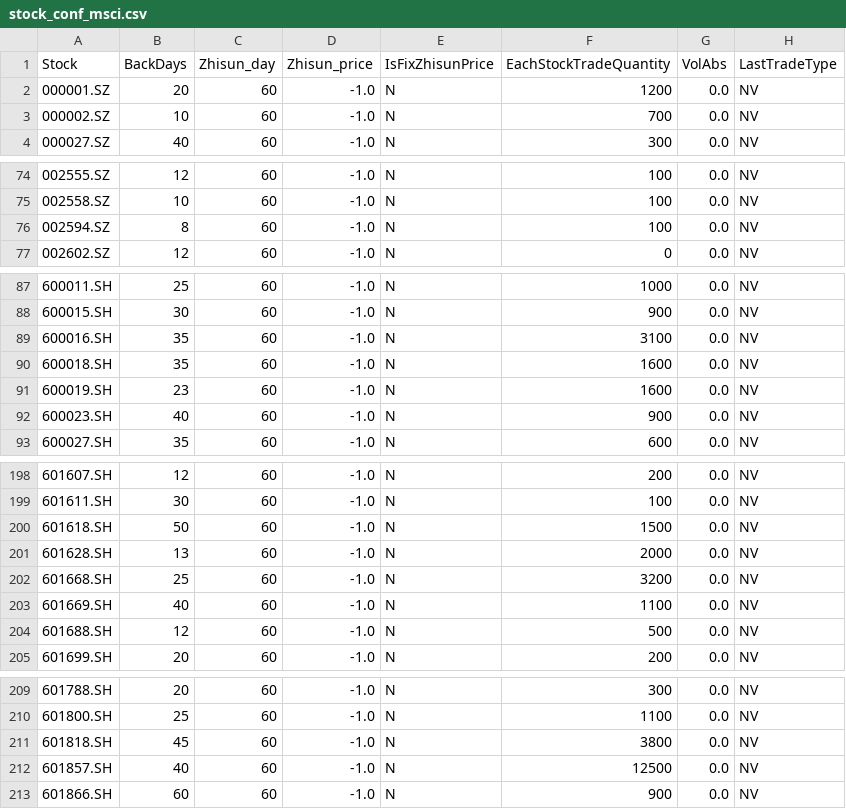
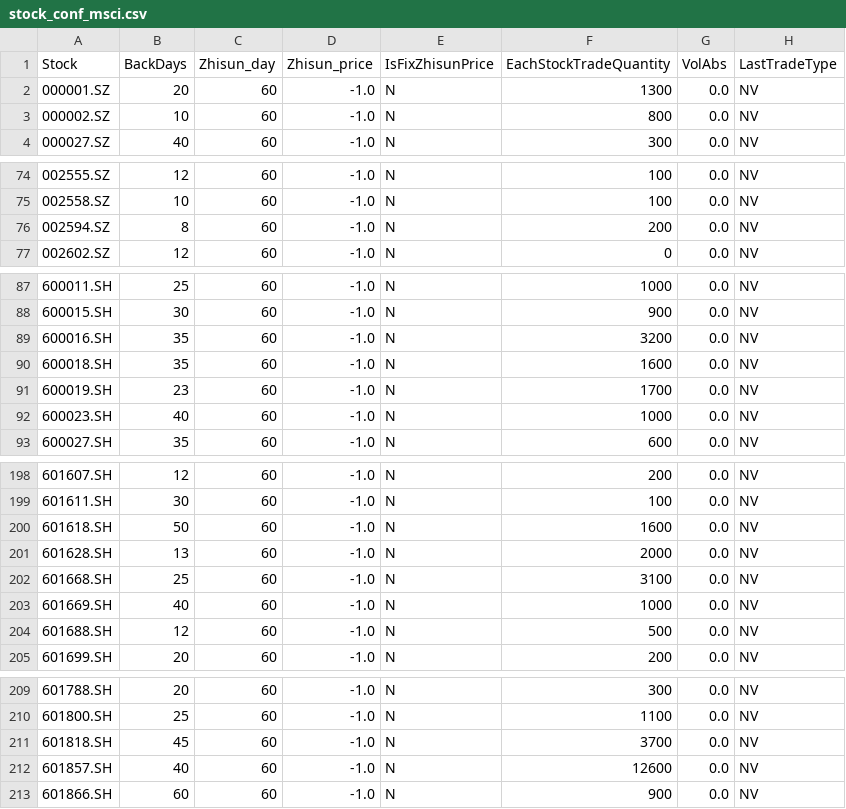
Before and after one commit to jwpl190/WudiQuant, a CSV file: stock_conf_msci.csv, drawn as a sheet; only a part is shown, gaps mark what is left out; the diff covers the shown part only; the diff names each change by its address in the sheet, - before the commit and + after, or states it on an @@ line.

Commit message:
update buy first time for MSCI

```diff
--- a/stock_conf_msci.csv
+++ b/stock_conf_msci.csv
-F2 (EachStockTradeQuantity): 1200
+F2 (EachStockTradeQuantity): 1300
-F3 (EachStockTradeQuantity): 700
+F3 (EachStockTradeQuantity): 800
-F76 (EachStockTradeQuantity): 100
+F76 (EachStockTradeQuantity): 200
-F89 (EachStockTradeQuantity): 3100
+F89 (EachStockTradeQuantity): 3200
-F91 (EachStockTradeQuantity): 1600
+F91 (EachStockTradeQuantity): 1700
-F92 (EachStockTradeQuantity): 900
+F92 (EachStockTradeQuantity): 1000
-F200 (EachStockTradeQuantity): 1500
+F200 (EachStockTradeQuantity): 1600
-F202 (EachStockTradeQuantity): 3200
+F202 (EachStockTradeQuantity): 3100
-F203 (EachStockTradeQuantity): 1100
+F203 (EachStockTradeQuantity): 1000
-F211 (EachStockTradeQuantity): 3800
+F211 (EachStockTradeQuantity): 3700
-F212 (EachStockTradeQuantity): 12500
+F212 (EachStockTradeQuantity): 12600
```
Also changed, not shown: 1 edited cell elsewhere in this file, 3 other files.
